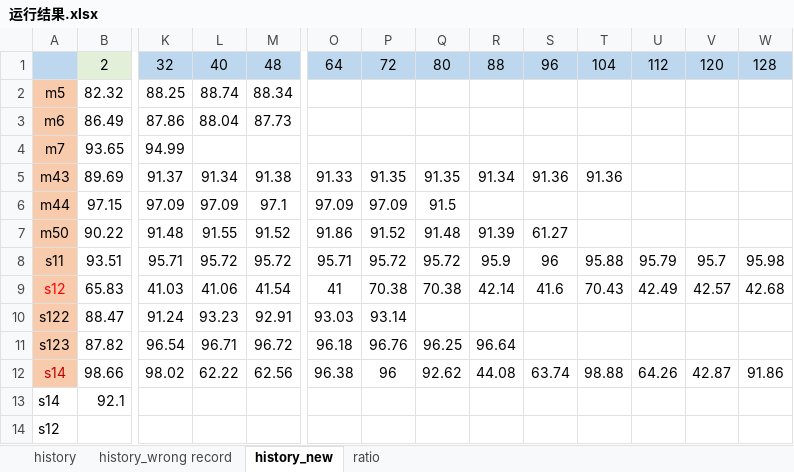
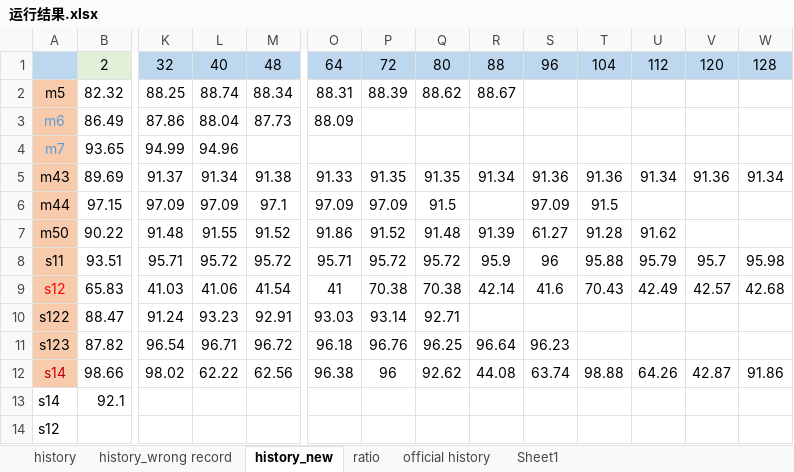
Before and after one commit to JieruZhang/Branch_classification, an Excel workbook: 运行结果.xlsx, sheet history_new, drawn as a sheet; only a part is shown, gaps mark what is left out; values as stored, in another font and other column widths than the file's, no borders; charts and pictures not drawn; the diff names each change by its address in the sheet, - before the commit and + after, or states it on an @@ line.

```diff
--- a/运行结果.xlsx (sheet history_new)
+++ b/运行结果.xlsx (sheet history_new)
+sheet tab: official history
+sheet tab: Sheet1
-O2: (empty)
+O2: 88.31
-P2: (empty)
+P2: 88.39
-Q2: (empty)
+Q2: 88.62
-R2: (empty)
+R2: 88.67
-A3:A4 text colour: black
+A3:A4 text colour: #5B9BD5
-O3: (empty)
+O3: 88.09
-L4: (empty)
+L4: 94.96
-U5: (empty)
+U5: 91.34
-V5: (empty)
+V5: 91.36
-W5: (empty)
+W5: 91.34
-S6: (empty)
+S6: 97.09
-T6: (empty)
+T6: 91.5
-T7: (empty)
+T7: 91.28
-U7: (empty)
+U7: 91.62
-Q10: (empty)
+Q10: 92.71
-S11: (empty)
+S11: 96.23
```
Also changed, not shown: sheet ratio, charts or pictures.
